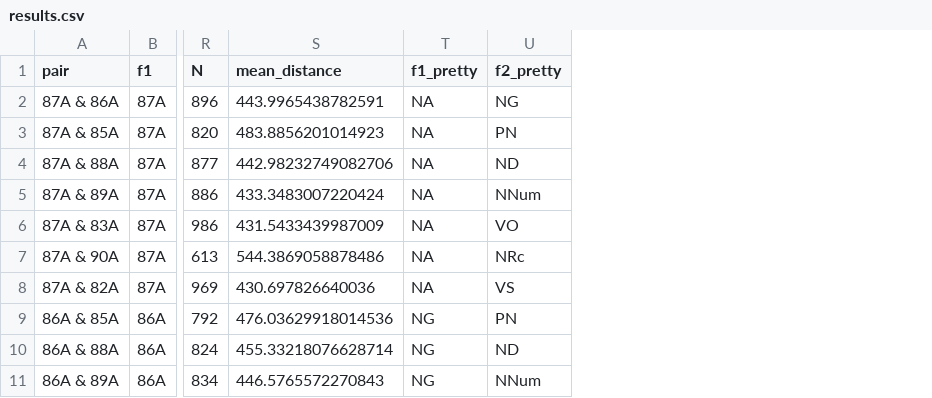
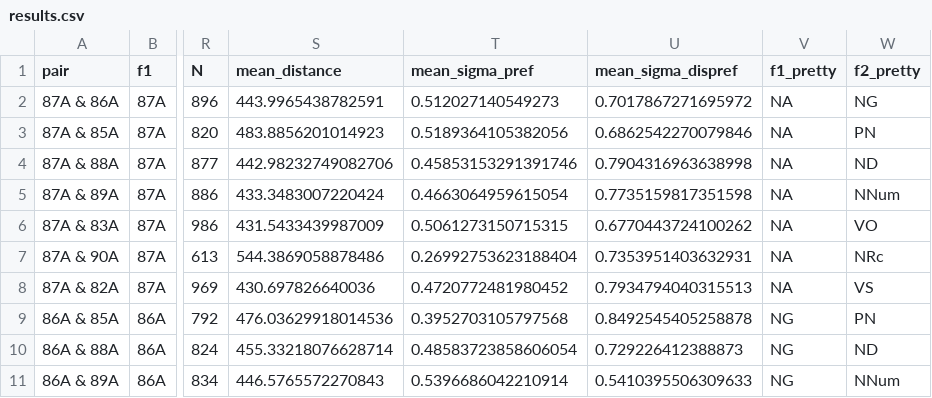
Before and after one commit to hkauhanen/sanguche, a CSV file: results/wals/results.csv, drawn as a sheet; only a part is shown, gaps mark what is left out; the diff names each change by its address in the sheet, - before the commit and + after, or states it on an @@ line.

```diff
--- a/results/wals/results.csv
+++ b/results/wals/results.csv
+column T (mean_sigma_pref), rows 2-11: 0.512027140549273 | 0.5189364105382056 | 0.45853153291391746 | 0.4663064959615054 | 0.5061273150715315 | 0.26992753623188404 | 0.4720772481980452 | 0.3952703105797568 | 0.48583723858606054 | 0.5396686042210914
+column U (mean_sigma_dispref), rows 2-11: 0.7017867271695972 | 0.6862542270079846 | 0.7904316963638998 | 0.7735159817351598 | 0.6770443724100262 | 0.7353951403632931 | 0.7934794040315513 | 0.8492545405258878 | 0.729226412388873 | 0.5410395506309633
```
Also changed, not shown: results/grambank/results.csv, 6 other files.
